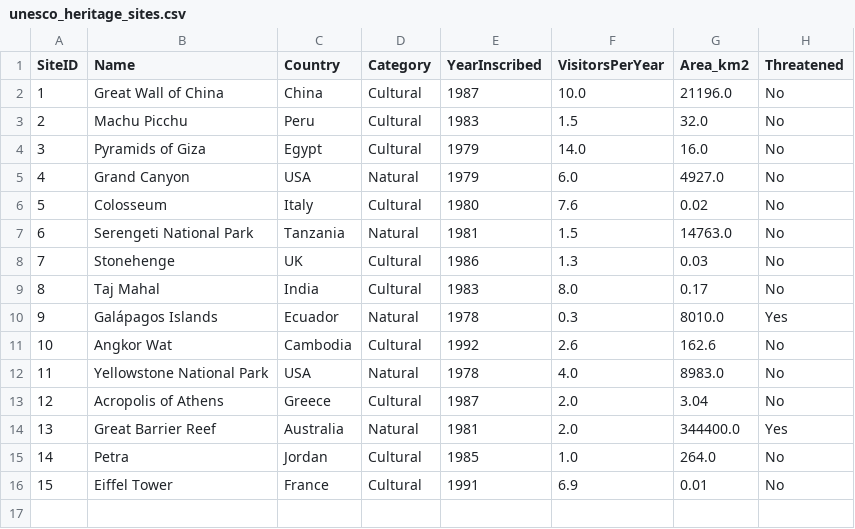
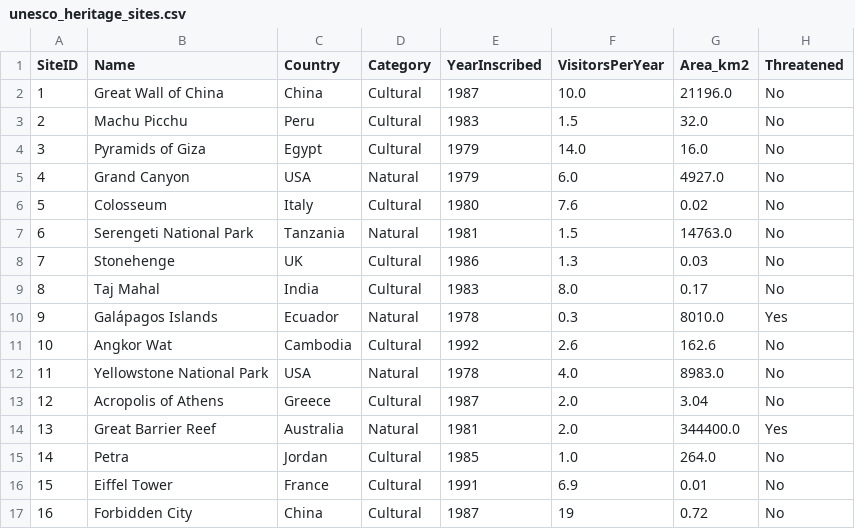
Before and after one commit to EvanEames/MLADCH2526, a CSV file: week01/unesco_heritage_sites.csv, drawn as a sheet; the diff names each change by its address in the sheet, - before the commit and + after, or states it on an @@ line.

Commit message:
Week 1 fixes and polishing

```diff
--- a/week01/unesco_heritage_sites.csv
+++ b/week01/unesco_heritage_sites.csv
+row 17: 16 | Forbidden City | China | Cultural | 1987 | 19 | 0.72 | No
```
Also changed, not shown: 4 other files.
